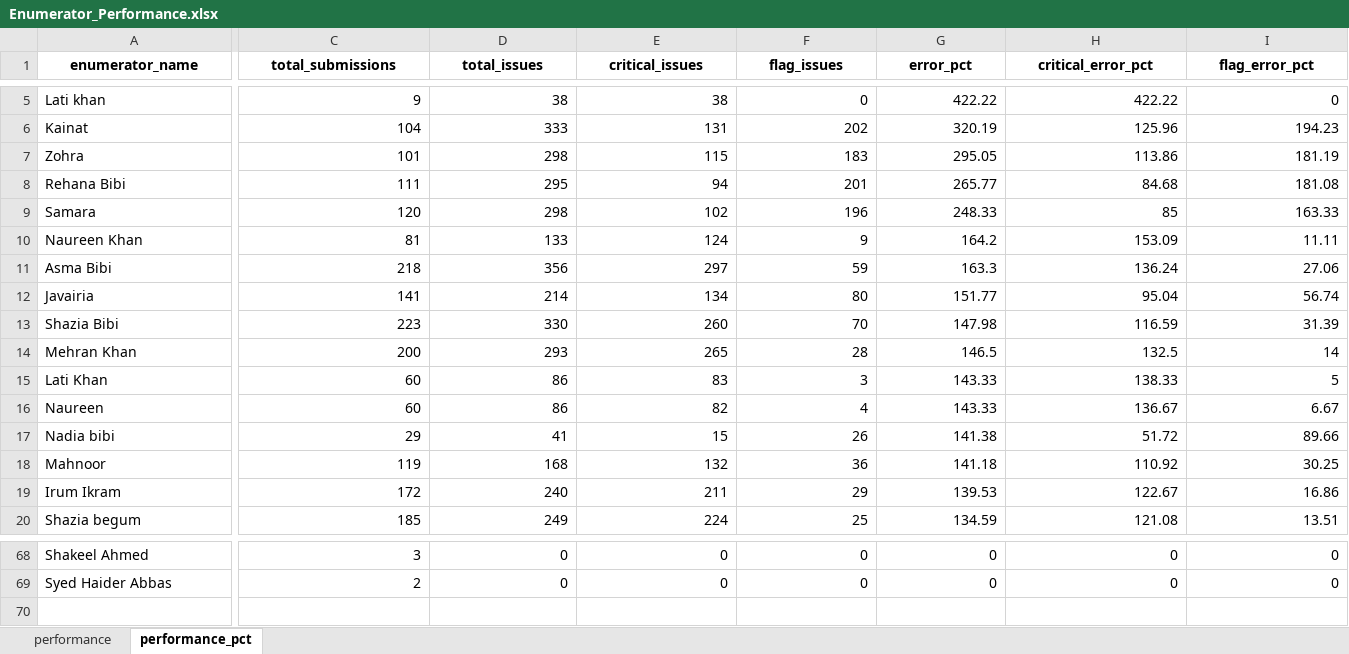
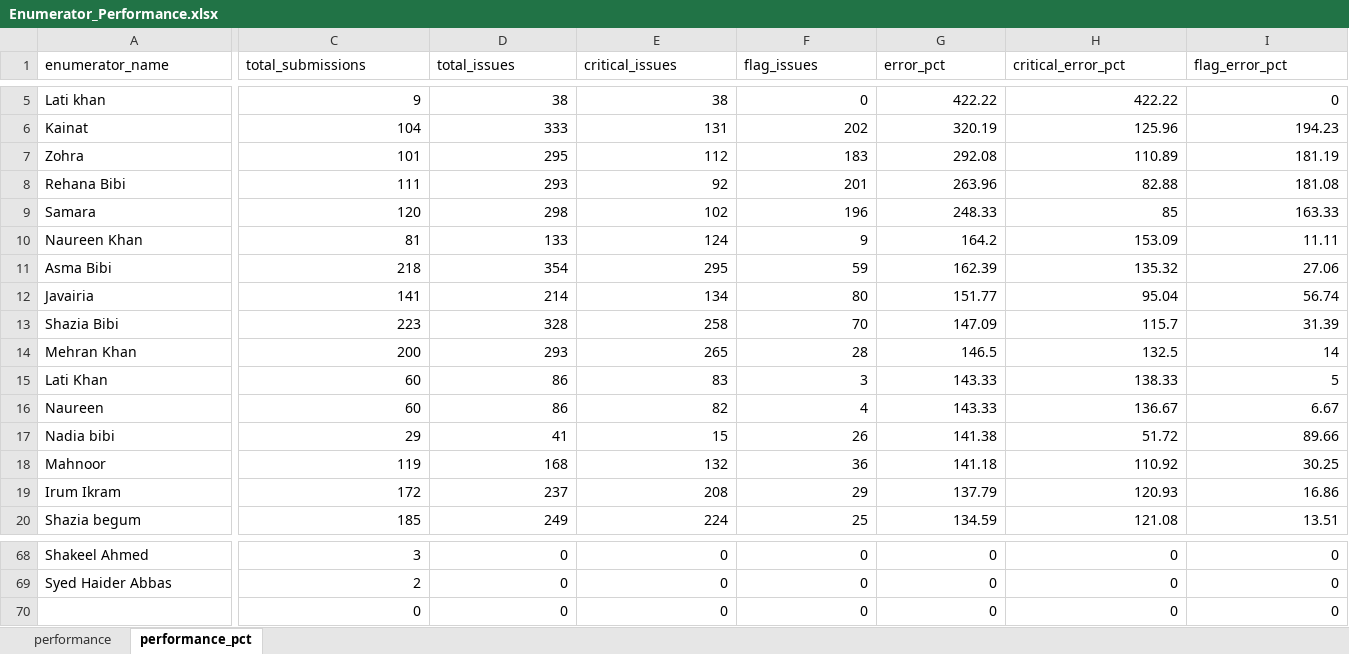
Before and after one commit to malkiaman-dev/KP_RAP_M_-_E_Dashboard, an Excel workbook: Error_log/Enumerator_Performance.xlsx, sheet performance_pct, drawn as a sheet; only a part is shown, gaps mark what is left out; values as stored, in another font and other column widths than the file's, no borders; rows hold the shown columns only; the diff covers the shown part only; the diff names each change by its address in the sheet, - before the commit and + after, or states it on an @@ line.

```diff
--- a/Error_log/Enumerator_Performance.xlsx (sheet performance_pct)
+++ b/Error_log/Enumerator_Performance.xlsx (sheet performance_pct)
@@ A1:I1 bold: on → off, alignment: center → left @@
-D7 (total_issues): 298
+D7 (total_issues): 295
-E7 (critical_issues): 115
+E7 (critical_issues): 112
-G7 (error_pct): 295.05
+G7 (error_pct): 292.08
-H7 (critical_error_pct): 113.86
+H7 (critical_error_pct): 110.89
-D8 (total_issues): 295
+D8 (total_issues): 293
-E8 (critical_issues): 94
+E8 (critical_issues): 92
-G8 (error_pct): 265.77
+G8 (error_pct): 263.96
-H8 (critical_error_pct): 84.68
+H8 (critical_error_pct): 82.88
-D11 (total_issues): 356
+D11 (total_issues): 354
-E11 (critical_issues): 297
+E11 (critical_issues): 295
-G11 (error_pct): 163.3
+G11 (error_pct): 162.39
-H11 (critical_error_pct): 136.24
+H11 (critical_error_pct): 135.32
-D13 (total_issues): 330
+D13 (total_issues): 328
-E13 (critical_issues): 260
+E13 (critical_issues): 258
-G13 (error_pct): 147.98
+G13 (error_pct): 147.09
-H13 (critical_error_pct): 116.59
+H13 (critical_error_pct): 115.7
-D19 (total_issues): 240
+D19 (total_issues): 237
-E19 (critical_issues): 211
+E19 (critical_issues): 208
-G19 (error_pct): 139.53
+G19 (error_pct): 137.79
-H19 (critical_error_pct): 122.67
+H19 (critical_error_pct): 120.93
+row 70:  | 0 | 0 | 0 | 0 | 0 | 0 | 0
```
Also changed, not shown: cell formats elsewhere in this sheet, sheet performance, Error_log/Daily_Error_Log.xlsx, Error_log/Weekly_QA_Summary.xlsx, 3 other files.
